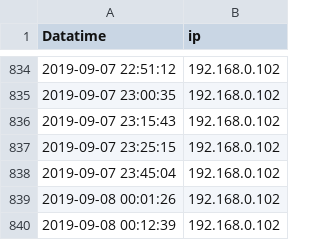
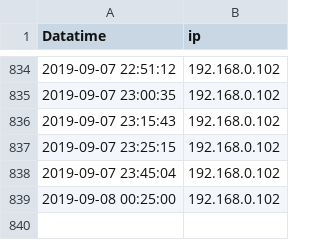
Before and after one commit to wenqingyu/raspberrypi-log, a CSV file: heartbeatLog.csv, drawn as a sheet; only a part is shown, gaps mark what is left out.

Commit message:
Updated By: 2019-09-08 00:25:00 - 192.168.0.102

```diff
--- a/heartbeatLog.csv
+++ b/heartbeatLog.csv
@@ -838,3 +838,2 @@ Datatime, ip
 2019-09-07 23:45:04, 192.168.0.102
-2019-09-08 00:01:26, 192.168.0.102
-2019-09-08 00:12:39, 192.168.0.102
+2019-09-08 00:25:00, 192.168.0.102
```
